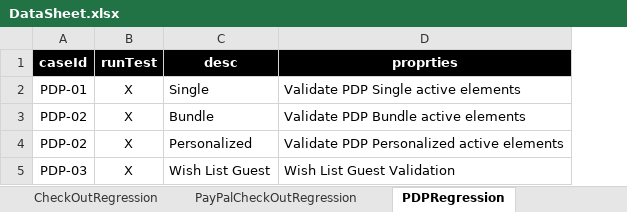
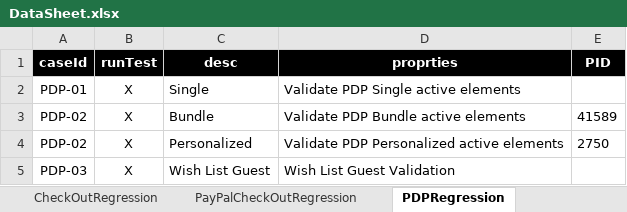
Before and after one commit to walahamad/CBISmoke, an Excel workbook: src/com/generic/config/DataSheet.xlsx, sheet PDPRegression, drawn as a sheet; values as stored, in another font and other column widths than the file's, no borders; charts and pictures not drawn; the diff names each change by its address in the sheet, - before the commit and + after, or states it on an @@ line.

```diff
--- a/src/com/generic/config/DataSheet.xlsx (sheet PDPRegression)
+++ b/src/com/generic/config/DataSheet.xlsx (sheet PDPRegression)
+column E (PID), rows 3-4: 41589 | 2750
```
Also changed, not shown: sheet SetupRunners, sheet SetupBrowsers, sheet cards, other sheet tabs, charts or pictures, 1 other file.
